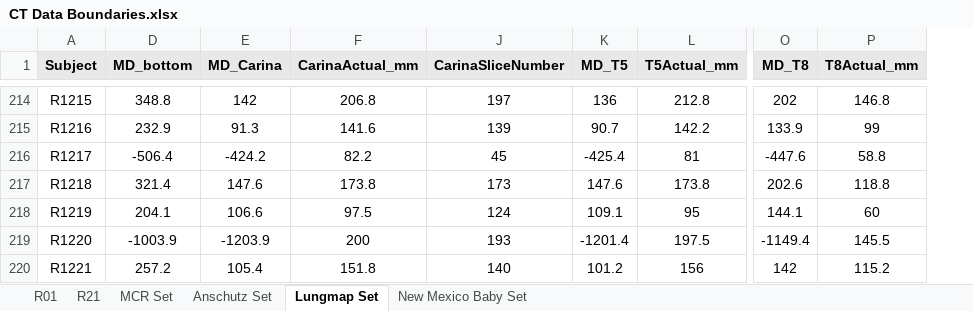
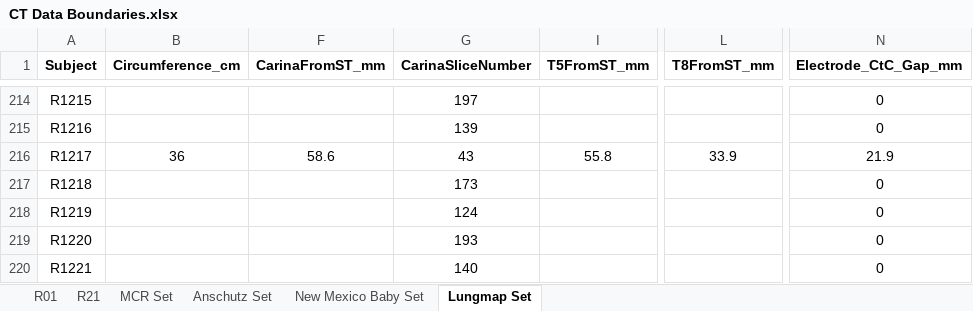
Before and after one commit to KylerHoward/OOEIT_FEM_Driver, an Excel workbook: CT Data Boundaries.xlsx, sheet Lungmap Set, drawn as a sheet; only a part is shown, gaps mark what is left out; values as stored, in another font and other column widths than the file's, no borders; removed rows and columns are numbered as before the commit, all else as after; the diff covers the shown part only; the diff names each change by its address in the sheet, - before the commit and + after, or states it on an @@ line.

Commit message:
Updated excel sheet of patient data

```diff
--- a/CT Data Boundaries.xlsx (sheet Lungmap Set)
+++ b/CT Data Boundaries.xlsx (sheet Lungmap Set)
@@ sheet tab order changed: R01 | R21 | MCR Set | Anschutz Set | New Mexico Baby Set | Lungmap Set @@
@@ column D (MD_bottom) hidden, rows 214-220: 348.8 | 232.9 | -506.4 | 321.4 | 204.1 | -1003.9 | 257.2 @@
@@ column E (MD_Carina) hidden, rows 214-220: 142 | 91.3 | -424.2 | 147.6 | 106.6 | -1203.9 | 105.4 @@
-column F (CarinaActual_mm), rows 214-220: 206.8 | 141.6 | 82.2 | 173.8 | 97.5 | 200 | 151.8
@@ column B (Circumference_cm) unhidden, row 216: 36 @@
+column F (CarinaFromST_mm), row 216: 58.6
@@ column K (MD_T5) hidden, rows 214-220: 136 | 90.7 | -425.4 | 147.6 | 109.1 | -1201.4 | 101.2 @@
-column L (T5Actual_mm), rows 214-220: 212.8 | 142.2 | 81 | 173.8 | 95 | 197.5 | 156
@@ column I (T5FromST_mm) unhidden, row 216: 55.8 @@
-column O (MD_T8), rows 214-220: 202 | 133.9 | -447.6 | 202.6 | 144.1 | -1149.4 | 142
-column P (T8Actual_mm), rows 214-220: 146.8 | 99 | 58.8 | 118.8 | 60 | 145.5 | 115.2
+column L (T8FromST_mm), row 216: 33.9
+column N (Electrode_CtC_Gap_mm), rows 214-220: 0 | 0 | 21.9 | 0 | 0 | 0 | 0
-A1 fill: #E8E8E8
+A1 fill: none
-G1 fill: #E8E8E8
+G1 fill: none
-G216 (CarinaSliceNumber): 45
+G216 (CarinaSliceNumber): 43
```
Also changed, not shown: 7 edited cells and cell formats elsewhere in this sheet, sheet New Mexico Baby Set, sheet R01, sheet R21, sheet MCR Set, sheet Anschutz Set, hidden cells.
